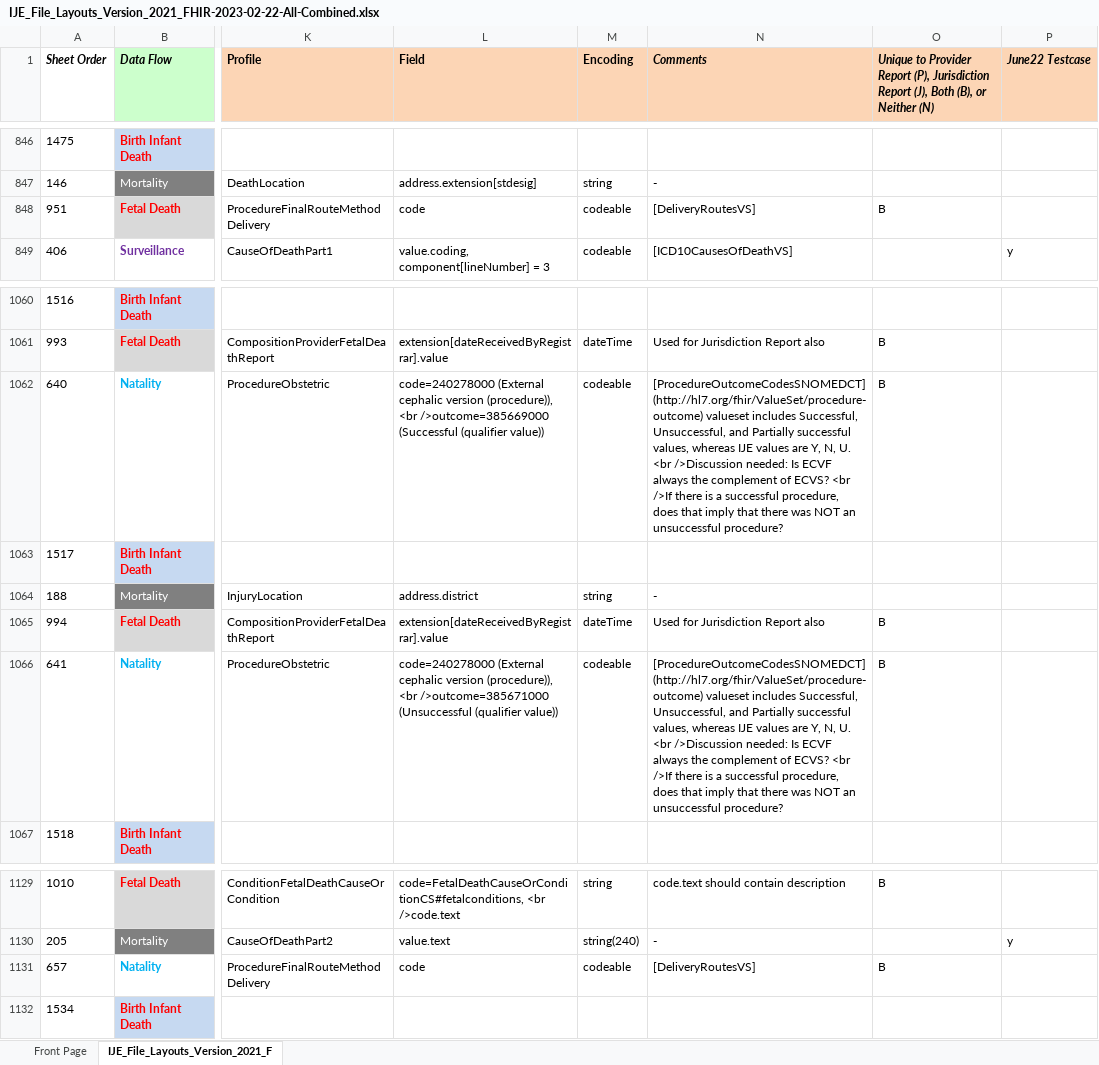
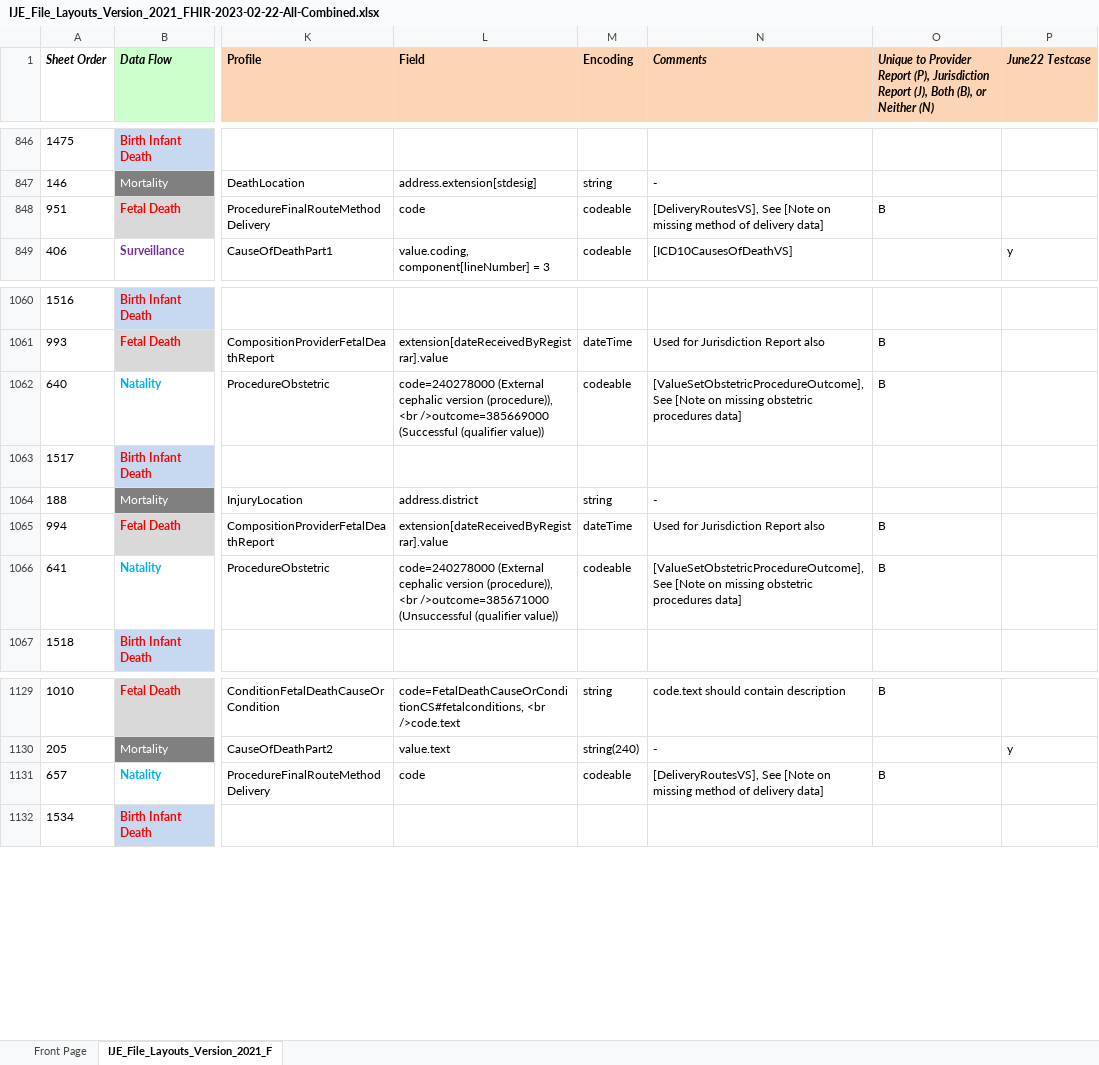
Before and after one commit to nightingaleproject/vital_records_sandbox_ig, an Excel workbook: input/images/IJE_File_Layouts_Version_2021_FHIR-2023-02-22-All-Combined.xlsx, sheet IJE_File_Layouts_Version_2021_F, drawn as a sheet; only a part is shown, gaps mark what is left out; values as stored, in another font and other column widths than the file's, no borders; conditional formats not drawn; the diff names each change by its address in the sheet, - before the commit and + after, or states it on an @@ line.

Commit message:
updates to dataDictionary with none of the above

```diff
--- a/input/images/IJE_File_Layouts_Version_2021_FHIR-2023-02-22-All-Combined.xlsx (sheet IJE_File_Layouts_Version_2021_F)
+++ b/input/images/IJE_File_Layouts_Version_2021_FHIR-2023-02-22-All-Combined.xlsx (sheet IJE_File_Layouts_Version_2021_F)
-N848 (Comments): [DeliveryRoutesVS]
+N848 (Comments): [DeliveryRoutesVS], See [Note on missing method of delivery data]
-N1062 (Comments): [ProcedureOutcomeCodesSNOMEDCT](http://hl7.org/fhir/ValueSet/procedure-outcome) valueset includes Successful, Unsuccessful, and Partially successful values, whereas IJE values are Y, N, U. <br />Discussion needed: Is ECVF always the complement of ECVS? <br />If there is a successful procedure, does that imply that there was NOT an unsuccessful procedure?
+N1062 (Comments): [ValueSetObstetricProcedureOutcome], See [Note on missing obstetric procedures data]
-N1066 (Comments): [ProcedureOutcomeCodesSNOMEDCT](http://hl7.org/fhir/ValueSet/procedure-outcome) valueset includes Successful, Unsuccessful, and Partially successful values, whereas IJE values are Y, N, U. <br />Discussion needed: Is ECVF always the complement of ECVS? <br />If there is a successful procedure, does that imply that there was NOT an unsuccessful procedure?
+N1066 (Comments): [ValueSetObstetricProcedureOutcome], See [Note on missing obstetric procedures data]
-N1131 (Comments): [DeliveryRoutesVS]
+N1131 (Comments): [DeliveryRoutesVS], See [Note on missing method of delivery data]
```
Also changed, not shown: 11 other files.
